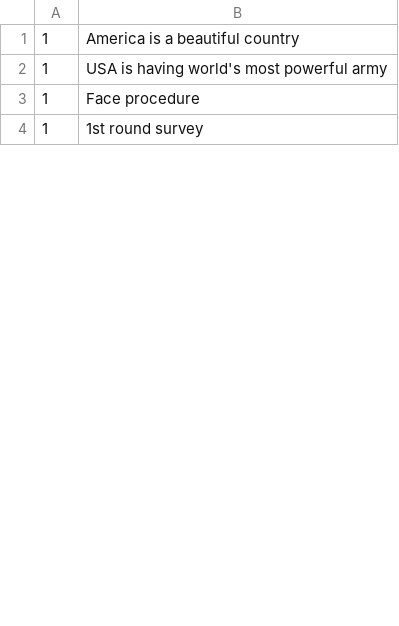
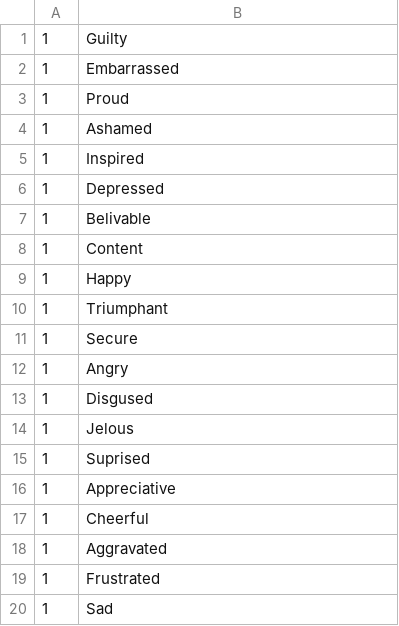
Before and after one commit to daleb/Faceprocedures, a CSV file: public/master/survey.csv, drawn as a sheet; only a part is shown; the diff covers the shown part only.

Commit message:
for survey changes

```diff
--- a/public/master/survey.csv
+++ b/public/master/survey.csv
@@ -1,4 +1,20 @@
-1,America is a beautiful country
-1,USA is having world's most powerful army
-1,Face procedure
-1,1st round survey
+1,Guilty
+1,Embarrassed
+1,Proud
+1,Ashamed
+1,Inspired
+1,Depressed
+1,Belivable
+1,Content
+1,Happy
+1,Triumphant
+1,Secure
+1,Angry
+1,Disgused
+1,Jelous
+1,Suprised
+1,Appreciative
+1,Cheerful
+1,Aggravated
+1,Frustrated
+1,Sad
```
Also changed, not shown: 33 added rows and 7 edited cells elsewhere in this file, 2 other files.
